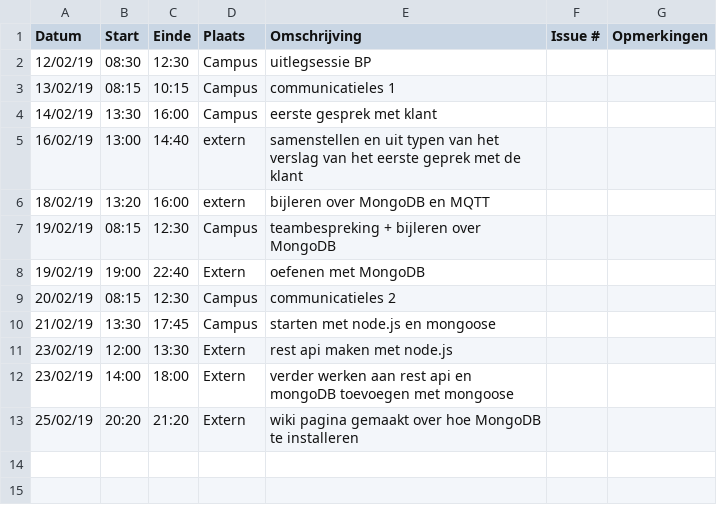
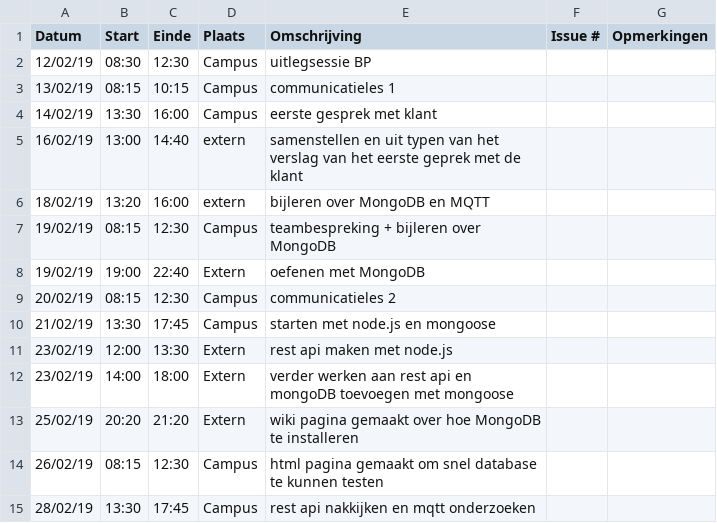
Before and after one commit to WouterStemgee/inventory-management-system-autonomous-drones, a CSV file: logboeken/EveraertKarel.csv, drawn as a sheet.

Commit message:
Update EveraertKarel.csv

```diff
--- a/logboeken/EveraertKarel.csv
+++ b/logboeken/EveraertKarel.csv
@@ -13 +13,3 @@ Datum,Start,Einde,Plaats,Omschrijving,Issue #,Opmerkingen
 25/02/19,20:20,21:20,Extern,wiki pagina gemaakt over hoe MongoDB te installeren,,
+26/02/19,08:15,12:30,Campus,html pagina gemaakt om snel database te kunnen testen,,
+28/02/19,13:30,17:45,Campus,rest api nakkijken en mqtt onderzoeken,,
```
